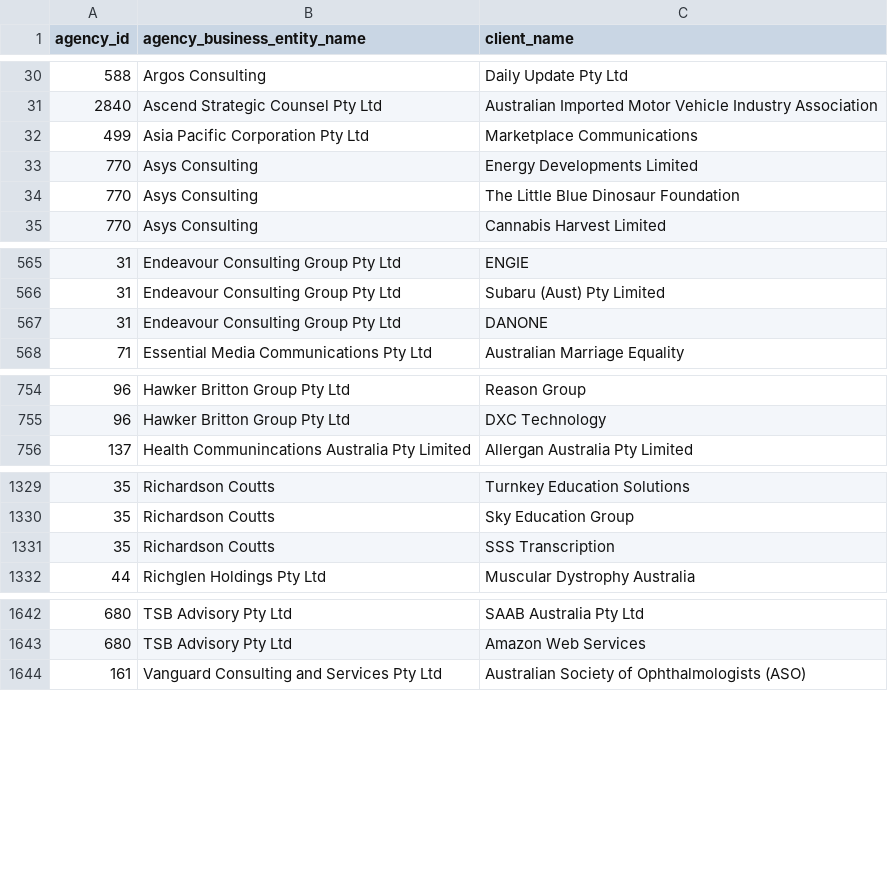
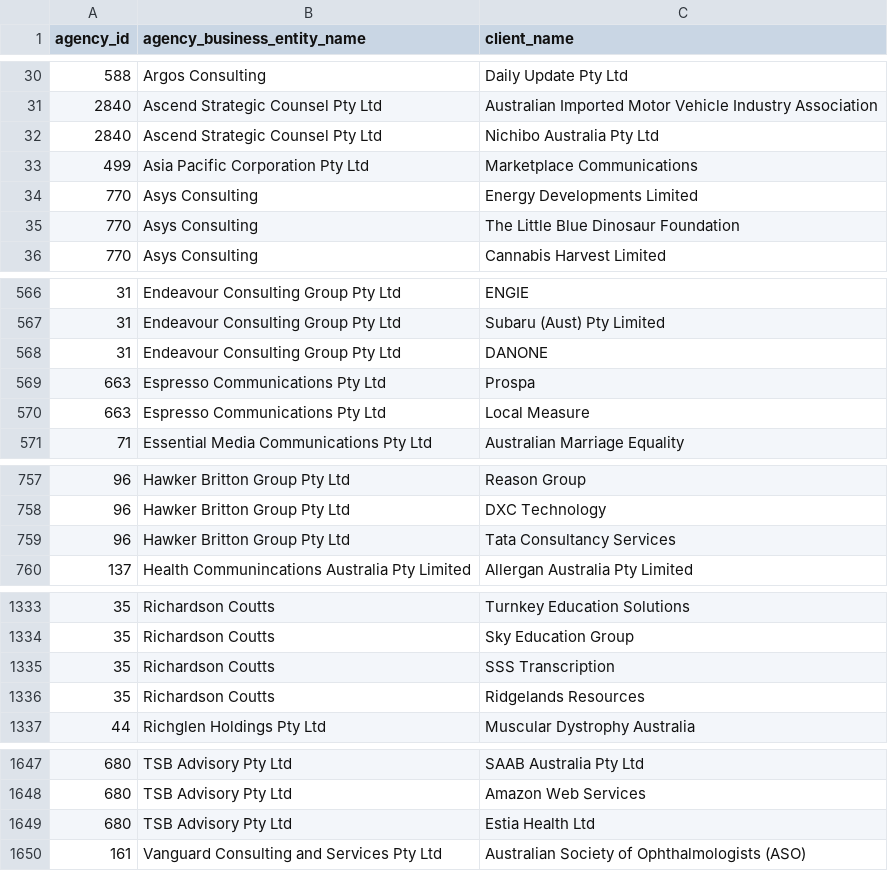
Before and after one commit to henare/australian_government_lobbyists_register, a CSV file: clients.csv, drawn as a sheet; only a part is shown, gaps mark what is left out; the diff covers the shown part only.

```diff
--- a/clients.csv
+++ b/clients.csv
@@ -31,2 +31,3 @@ agency_id,agency_business_entity_name,client_name
 2840,Ascend Strategic Counsel Pty Ltd,Australian Imported Motor Vehicle Industry Association
+2840,Ascend Strategic Counsel Pty Ltd,Nichibo Australia Pty Ltd
 499,Asia Pacific Corporation Pty Ltd,Marketplace Communications
@@ -567,2 +568,4 @@ agency_id,agency_business_entity_name,client_name
 31,Endeavour Consulting Group Pty Ltd,DANONE
+663,Espresso Communications Pty Ltd,Prospa
+663,Espresso Communications Pty Ltd,Local Measure
 71,Essential Media Communications Pty Ltd,Australian Marriage Equality
@@ -755,2 +758,3 @@ agency_id,agency_business_entity_name,client_name
 96,Hawker Britton Group Pty Ltd,DXC Technology
+96,Hawker Britton Group Pty Ltd,Tata Consultancy Services
 137,Health Communincations Australia Pty Limited,Allergan Australia Pty Limited
@@ -1331,2 +1335,3 @@ agency_id,agency_business_entity_name,client_name
 35,Richardson Coutts,SSS Transcription
+35,Richardson Coutts,Ridgelands Resources
 44,Richglen Holdings Pty Ltd,Muscular Dystrophy Australia
@@ -1643,2 +1648,3 @@ agency_id,agency_business_entity_name,client_name
 680,TSB Advisory Pty Ltd,Amazon Web Services
+680,TSB Advisory Pty Ltd,Estia Health Ltd
 161,Vanguard Consulting and Services Pty Ltd,Australian Society of Ophthalmologists (ASO)
```
Also changed, not shown: 1 added row elsewhere in this file, agencies.csv, lobbyists.csv, 1 other file.
